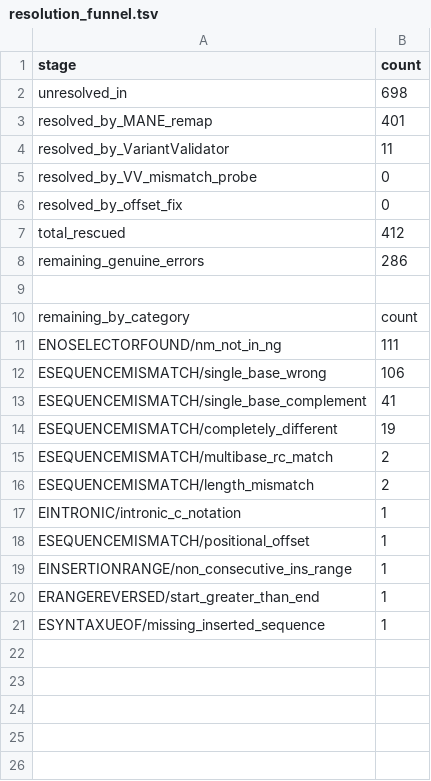
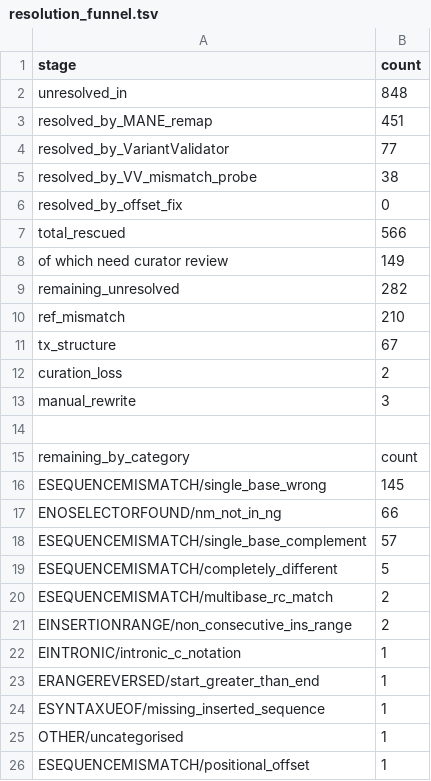
Before and after one commit to knn1996/Migrating-BMC-IDBases-to-LOVD, a TSV file: 04_Mutation_Processing/Output/Step8_Rescue/resolution_funnel.tsv, drawn as a sheet.

```diff
--- a/04_Mutation_Processing/Output/Step8_Rescue/resolution_funnel.tsv
+++ b/04_Mutation_Processing/Output/Step8_Rescue/resolution_funnel.tsv
@@ -1,21 +1,26 @@
 stage	count
-unresolved_in	698
-resolved_by_MANE_remap	401
-resolved_by_VariantValidator	11
-resolved_by_VV_mismatch_probe	0
+unresolved_in	848
+resolved_by_MANE_remap	451
+resolved_by_VariantValidator	77
+resolved_by_VV_mismatch_probe	38
 resolved_by_offset_fix	0
-total_rescued	412
-remaining_genuine_errors	286
+total_rescued	566
+  of which need curator review	149
+remaining_unresolved	282
+  ref_mismatch	210
+  tx_structure	67
+  curation_loss	2
+  manual_rewrite	3
 	
 remaining_by_category	count
-ENOSELECTORFOUND/nm_not_in_ng	111
-ESEQUENCEMISMATCH/single_base_wrong	106
-ESEQUENCEMISMATCH/single_base_complement	41
-ESEQUENCEMISMATCH/completely_different	19
+ESEQUENCEMISMATCH/single_base_wrong	145
+ENOSELECTORFOUND/nm_not_in_ng	66
+ESEQUENCEMISMATCH/single_base_complement	57
+ESEQUENCEMISMATCH/completely_different	5
 ESEQUENCEMISMATCH/multibase_rc_match	2
-ESEQUENCEMISMATCH/length_mismatch	2
+EINSERTIONRANGE/non_consecutive_ins_range	2
 EINTRONIC/intronic_c_notation	1
-ESEQUENCEMISMATCH/positional_offset	1
-EINSERTIONRANGE/non_consecutive_ins_range	1
 ERANGEREVERSED/start_greater_than_end	1
 ESYNTAXUEOF/missing_inserted_sequence	1
+OTHER/uncategorised	1
+ESEQUENCEMISMATCH/positional_offset	1
```
Also changed, not shown: 04_Mutation_Processing/Output/Step8_Rescue/rescue_mutalyzer_input.tsv, 04_Mutation_Processing/Output/Step8_Rescue/unresolved_disposition_summary.tsv, 23 other files.
